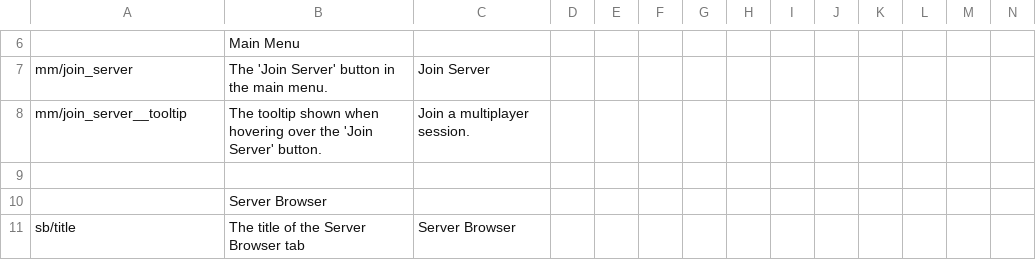
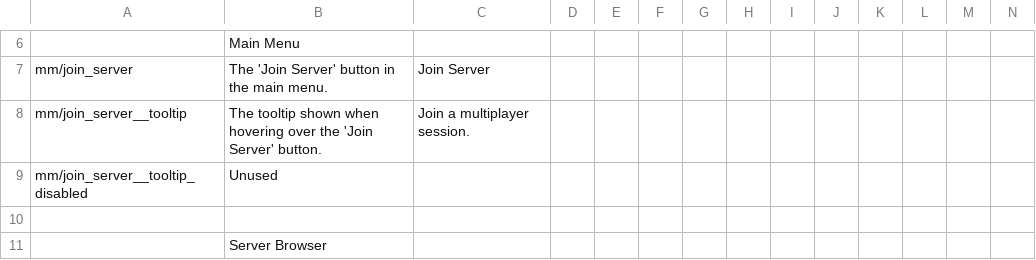
Before and after one commit to Insprill/dv-multiplayer, a CSV file: locale.csv, drawn as a sheet; only a part is shown, gaps mark what is left out; the shorter side is filled out with more unchanged rows; rows hold the shown columns only; the diff names each change by its address in the sheet, - before the commit and + after, or states it on an @@ line.

Commit message:
Add empty locale for join_server__tooltip_disabled

```diff
--- a/locale.csv
+++ b/locale.csv
+row 9: mm/join_server__tooltip_disabled | Unused
```
